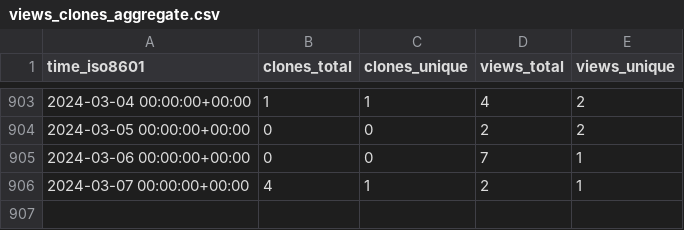
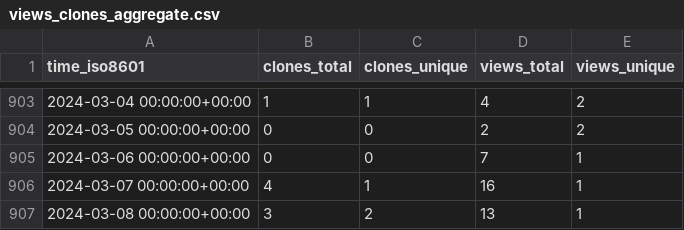
Before and after one commit to jonescompneurolab/hnn-tracking, a CSV file: jonescompneurolab/hnn/ghrs-data/views_clones_aggregate.csv, drawn as a sheet; only a part is shown, gaps mark what is left out.

```diff
--- a/jonescompneurolab/hnn/ghrs-data/views_clones_aggregate.csv
+++ b/jonescompneurolab/hnn/ghrs-data/views_clones_aggregate.csv
@@ -905,2 +905,3 @@ time_iso8601,clones_total,clones_unique,views_total,views_unique
 2024-03-06 00:00:00+00:00,0,0,7,1
-2024-03-07 00:00:00+00:00,4,1,2,1
+2024-03-07 00:00:00+00:00,4,1,16,1
+2024-03-08 00:00:00+00:00,3,2,13,1
```
Also changed, not shown: 1 other file.
